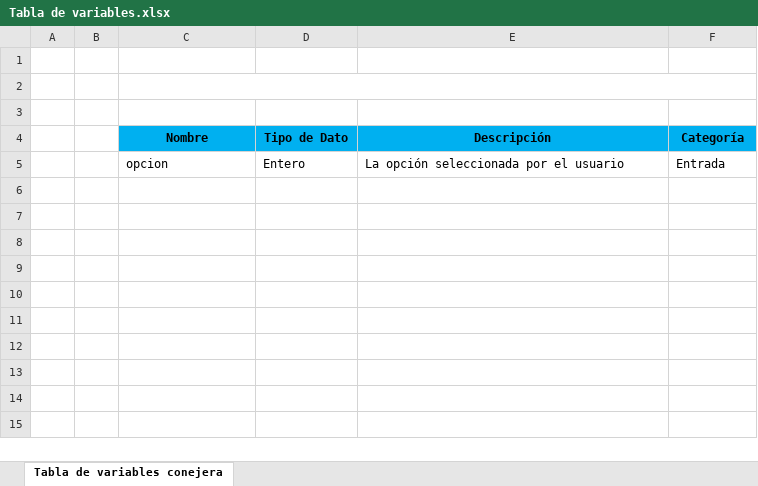
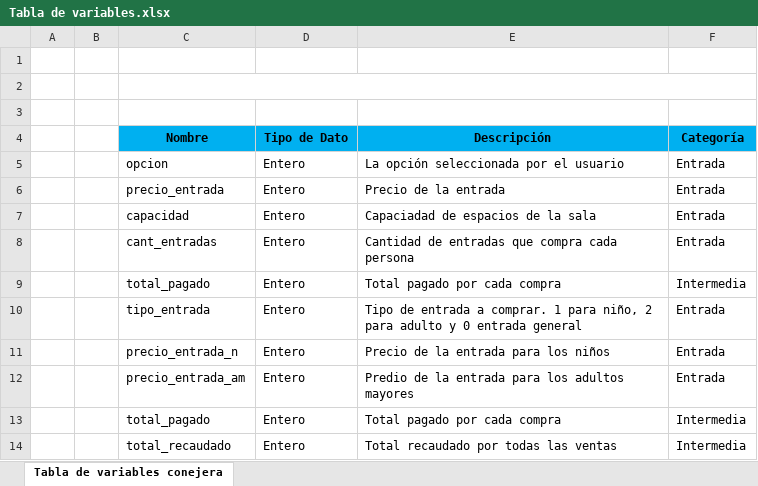
Before and after one commit to alvarodcp/cine, an Excel workbook: Tabla de variables.xlsx, sheet Tabla de variables conejera, drawn as a sheet; values as stored, in another font and other column widths than the file's, no borders; the diff names each change by its address in the sheet, - before the commit and + after, or states it on an @@ line.

Commit message:
Se agrega el código y se agrega la tabla de variables con la modificación de los tipos de entrada y el diagrama de flujo con la modificación de la lectura del tipo de entrada en la opción 4

```diff
--- a/Tabla de variables.xlsx (sheet Tabla de variables conejera)
+++ b/Tabla de variables.xlsx (sheet Tabla de variables conejera)
+row 6:  |  | precio_entrada | Entero | Precio de la entrada | Entrada
+row 7:  |  | capacidad | Entero | Capaciadad de espacios de la sala | Entrada
+row 8:  |  | cant_entradas | Entero | Cantidad de entradas que compra cada persona | Entrada
+row 9:  |  | total_pagado | Entero | Total pagado por cada compra | Intermedia
+row 10:  |  | tipo_entrada | Entero | Tipo de entrada a comprar. 1 para niño, 2 para adulto y 0 entrada general | Entrada
+row 11:  |  | precio_entrada_n | Entero | Precio de la entrada para los niños | Entrada
+row 12:  |  | precio_entrada_am | Entero | Predio de la entrada para los adultos mayores | Entrada
+row 13:  |  | total_pagado | Entero | Total pagado por cada compra | Intermedia
+row 14:  |  | total_recaudado | Entero | Total recaudado por todas las ventas | Intermedia
```
Also changed, not shown: 2 other files.
